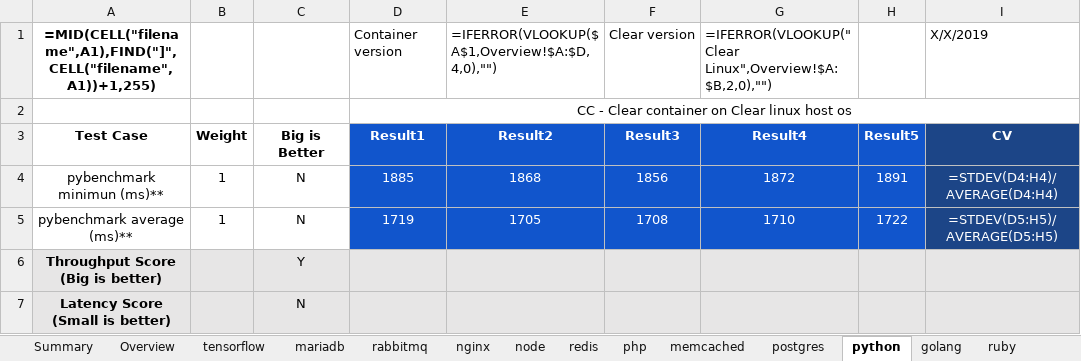
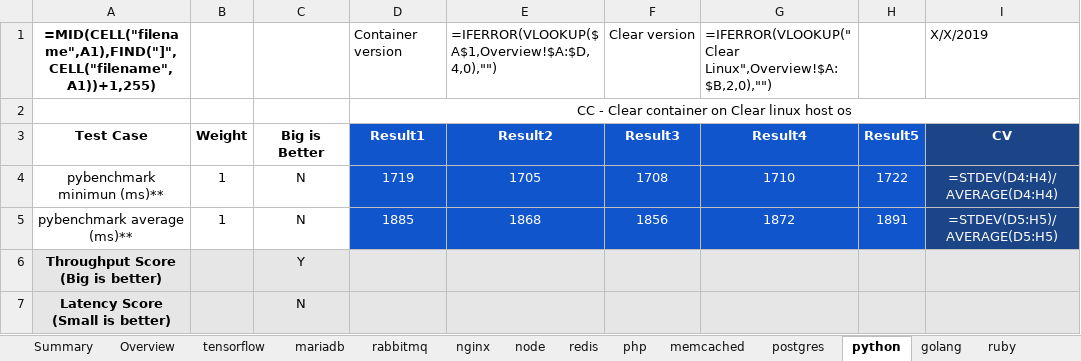
Before and after one commit to XIAHUALOU/logExtract, an Excel workbook: template.xlsx, sheet python, drawn as a sheet; only a part is shown; values as stored, in another font and other column widths than the file's, no borders; formulas without a stored value are shown as written; conditional formats not drawn; the diff names each change by its address in the sheet, - before the commit and + after, or states it on an @@ line.

```diff
--- a/template.xlsx (sheet python)
+++ b/template.xlsx (sheet python)
-D4: 1885
+D4: 1719
-E4: 1868
+E4: 1705
-F4: 1856
+F4: 1708
-G4: 1872
+G4: 1710
-H4: 1891
+H4: 1722
-D5: 1719
+D5: 1885
-E5: 1705
+E5: 1868
-F5: 1708
+F5: 1856
-G5: 1710
+G5: 1872
-H5: 1722
+H5: 1891
```
Also changed, not shown: 1 other file.
